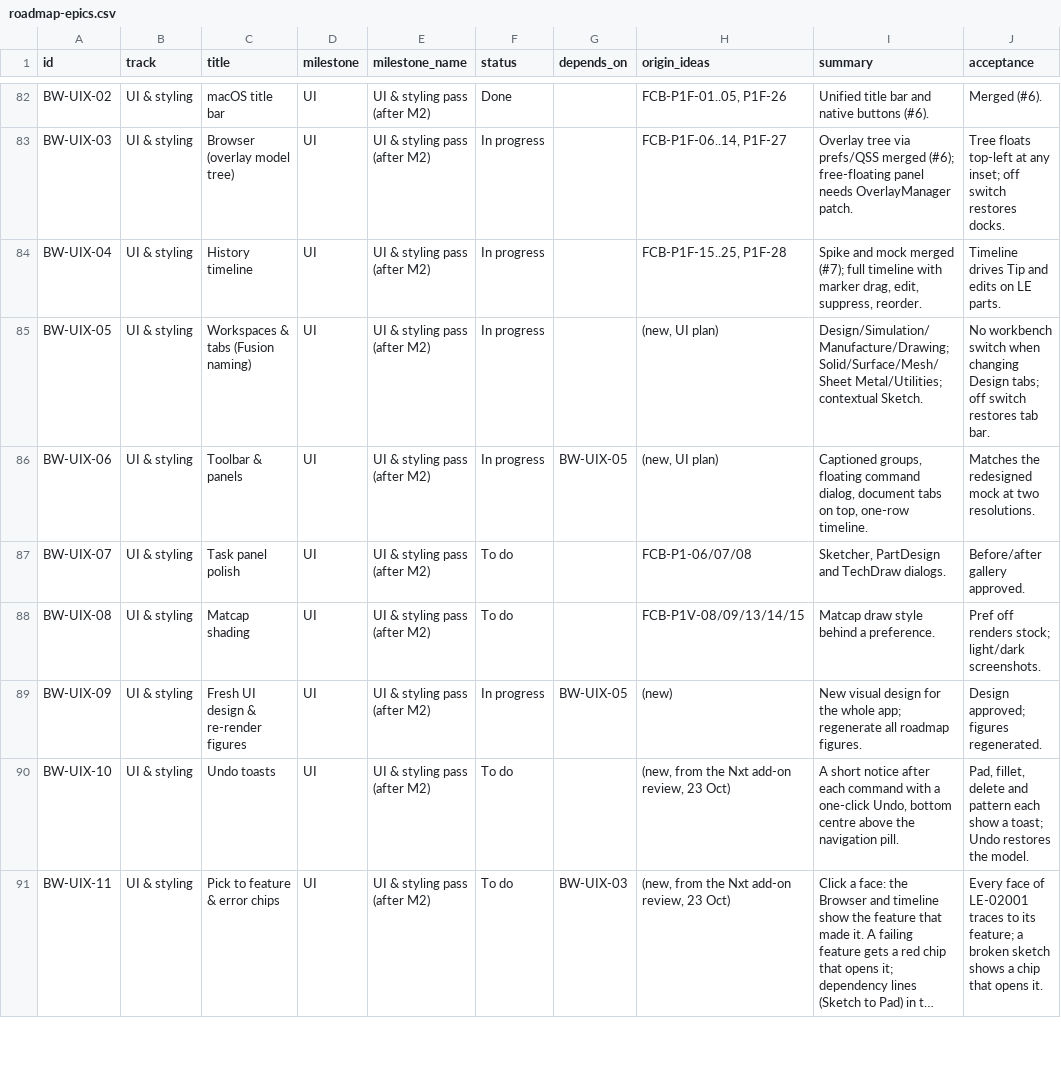
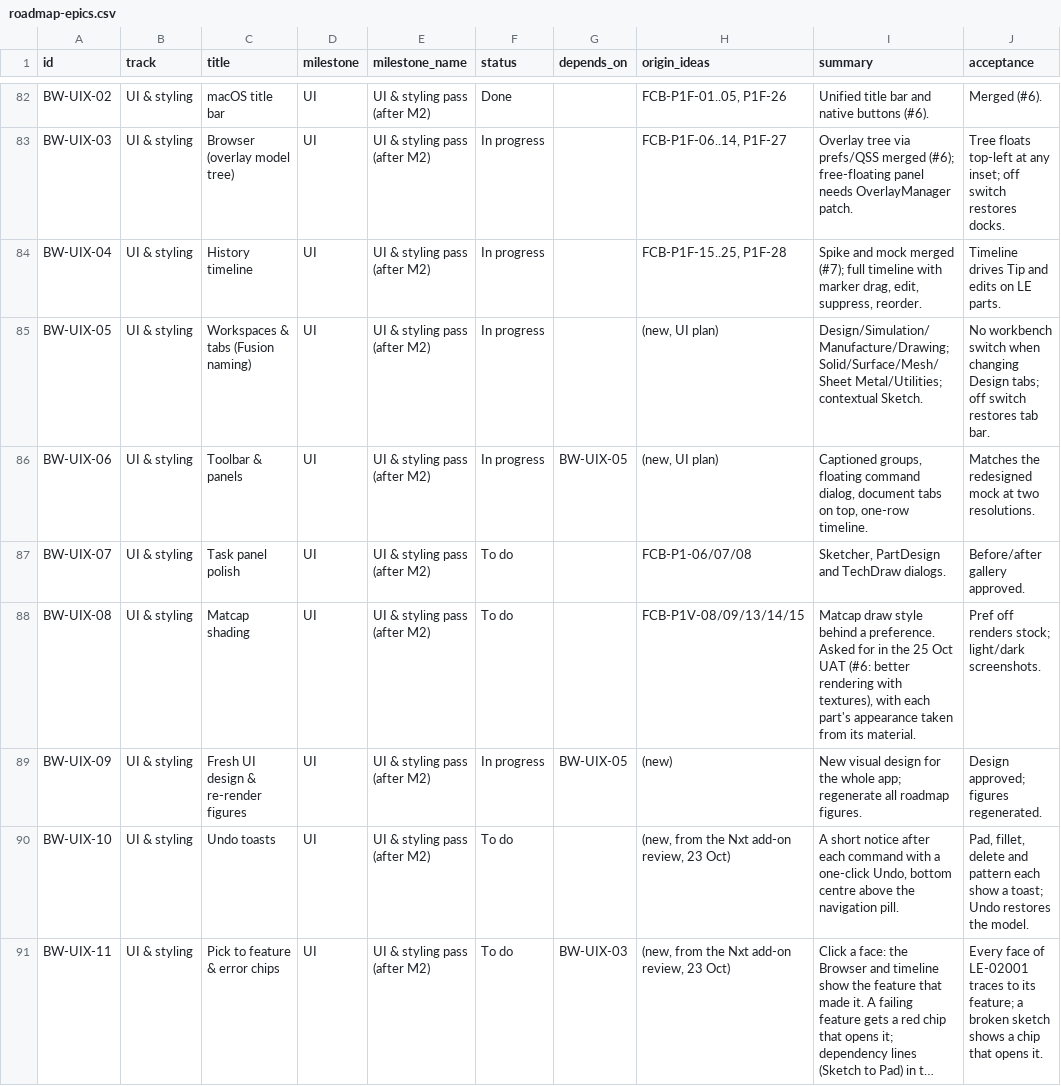
Before and after one commit to brucecodes2023/Datum, a CSV file: package/bruceworx/docs/fusion-ui-plan/roadmap-epics.csv, drawn as a sheet; only a part is shown, gaps mark what is left out; long unchanged cells end in …; the diff covers the shown part only.

```diff
--- a/package/bruceworx/docs/fusion-ui-plan/roadmap-epics.csv
+++ b/package/bruceworx/docs/fusion-ui-plan/roadmap-epics.csv
@@ -87,3 +87,3 @@ BW-UIX-06,UI & styling,Toolbar & panels,UI,UI & styling pass (after M2),In progr
 BW-UIX-07,UI & styling,Task panel polish,UI,UI & styling pass (after M2),To do,,FCB-P1-06/07/08,"Sketcher, PartDesign and TechDraw dialogs.",Before/after gallery approved.
-BW-UIX-08,UI & styling,Matcap shading,UI,UI & styling pass (after M2),To do,,FCB-P1V-08/09/13/14/15,Matcap draw style behind a preference.,Pref off renders stock; light/dark screenshots.
+BW-UIX-08,UI & styling,Matcap shading,UI,UI & styling pass (after M2),To do,,FCB-P1V-08/09/13/14/15,"Matcap draw style behind a preference. Asked for in the 25 Oct UAT (#6: better rendering with textures), with each part's appearance taken from its material.",Pref off renders stock; light/dark screenshots.
 BW-UIX-09,UI & styling,Fresh UI design & re-render figures,UI,UI & styling pass (after M2),In progress,BW-UIX-05,(new),New visual design for the whole app; regenerate all roadmap figures.,Design approved; figures regenerated.
```
Also changed, not shown: 9 edited cells elsewhere in this file, 10 other files.
